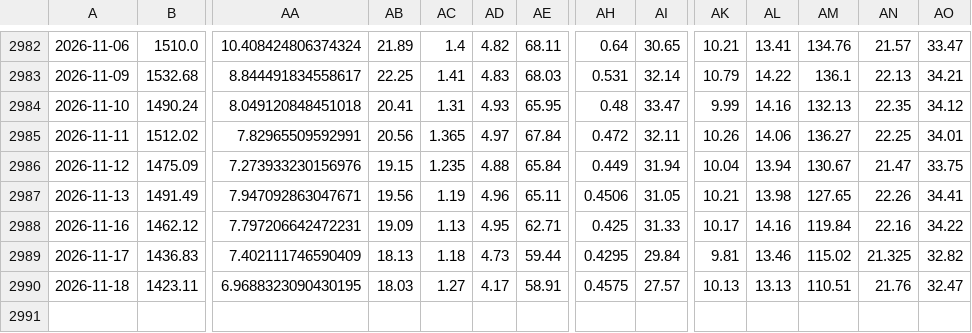
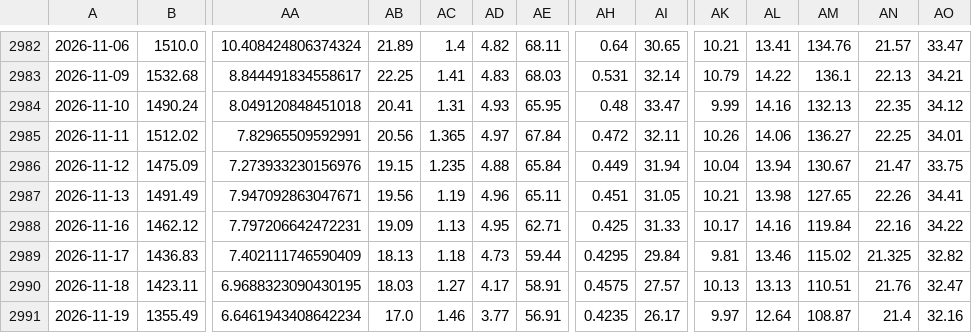
Before and after one commit to F-Prime-Capital/findex-data, a CSV file: fintech_index_prices_v2.csv, drawn as a sheet; only a part is shown, gaps mark what is left out; rows hold the shown columns only; the diff names each change by its address in the sheet, - before the commit and + after, or states it on an @@ line.

Commit message:
Auto-update: 2026-11-20 01:02:50

```diff
--- a/fintech_index_prices_v2.csv
+++ b/fintech_index_prices_v2.csv
-AH2987: 0.4506
+AH2987: 0.451
+row 2991: 2026-11-19 | 1355.49 | 6.6461943408642234 | 17.0 | 1.46 | 3.77 | 56.91 | 0.4235 | 26.17 | 9.97 | 12.64 | 108.87 | 21.4 | 32.16
```
